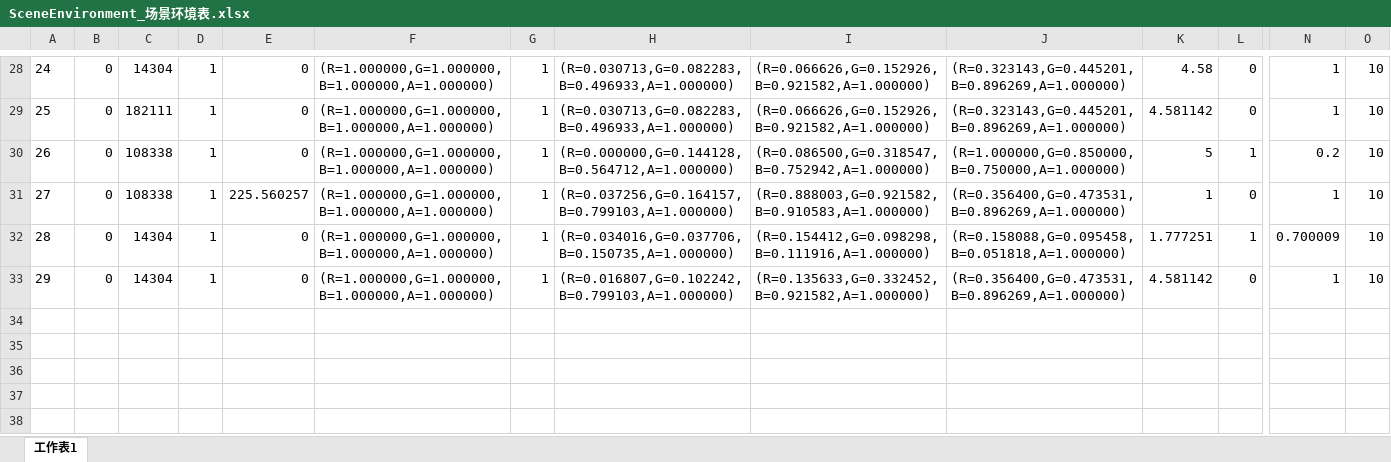
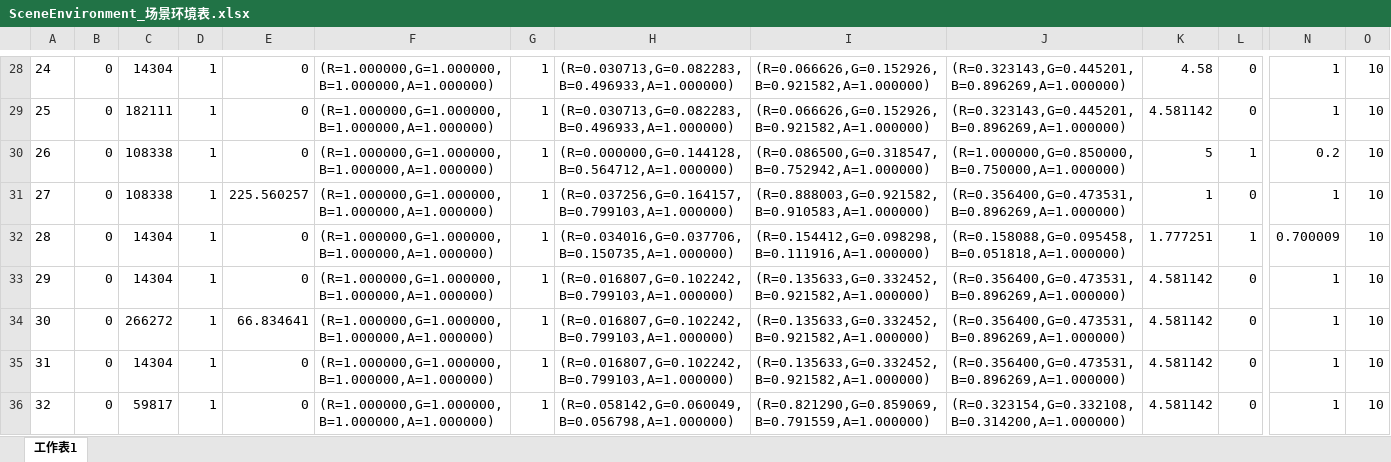
Before and after one commit to mobox-lab/dragonverse, an Excel workbook: dragon-verse/Excels/SceneEnvironment_场景环境表.xlsx, sheet 工作表1, drawn as a sheet; only a part is shown, gaps mark what is left out; values as stored, in another font and other column widths than the file's, no borders; rows hold the shown columns only; the diff names each change by its address in the sheet, - before the commit and + after, or states it on an @@ line.

```diff
--- a/dragon-verse/Excels/SceneEnvironment_场景环境表.xlsx (sheet 工作表1)
+++ b/dragon-verse/Excels/SceneEnvironment_场景环境表.xlsx (sheet 工作表1)
+row 34: 30 | 0 | 266272 | 1 | 66.834641 | (R=1.000000,G=1.000000,B=1.000000,A=1.000000) | 1 | (R=0.016807,G=0.102242,B=0.799103,A=1.000000) | (R=0.135633,G=0.332452,B=0.921582,A=1.000000) | (R=0.356400,G=0.473531,B=0.896269,A=1.000000) | 4.581142 | 0 | 1 | 10
+row 35: 31 | 0 | 14304 | 1 | 0 | (R=1.000000,G=1.000000,B=1.000000,A=1.000000) | 1 | (R=0.016807,G=0.102242,B=0.799103,A=1.000000) | (R=0.135633,G=0.332452,B=0.921582,A=1.000000) | (R=0.356400,G=0.473531,B=0.896269,A=1.000000) | 4.581142 | 0 | 1 | 10
+row 36: 32 | 0 | 59817 | 1 | 0 | (R=1.000000,G=1.000000,B=1.000000,A=1.000000) | 1 | (R=0.058142,G=0.060049,B=0.056798,A=1.000000) | (R=0.821290,G=0.859069,B=0.791559,A=1.000000) | (R=0.323154,G=0.332108,B=0.314200,A=1.000000) | 4.581142 | 0 | 1 | 10
```
Also changed, not shown: dragon-verse/Excels/Area_区域表.xlsx, dragon-verse/Excels/Language_多语言表.xlsx, 14 other files.
